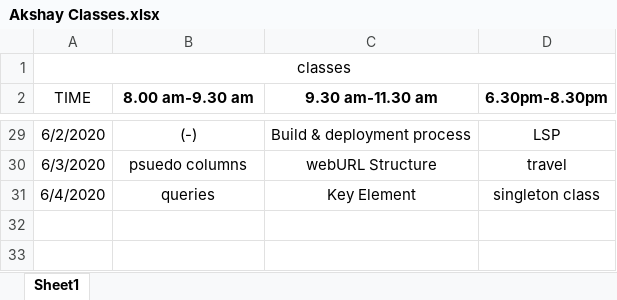
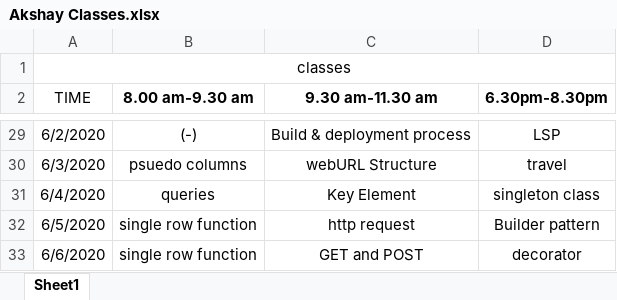
Before and after one commit to akshaykumar333/new1, an Excel workbook: Daily Update/Akshay Classes.xlsx, sheet Sheet1, drawn as a sheet; only a part is shown, gaps mark what is left out; values as stored, in another font and other column widths than the file's, no borders; the diff names each change by its address in the sheet, - before the commit and + after, or states it on an @@ line.

```diff
--- a/Daily Update/Akshay Classes.xlsx (sheet Sheet1)
+++ b/Daily Update/Akshay Classes.xlsx (sheet Sheet1)
+row 32: 6/5/2020 | single row function | http request | Builder pattern
+row 33: 6/6/2020 | single row function | GET and POST | decorator
```
Also changed, not shown: Daily Update/Daily Updates.xlsx.
